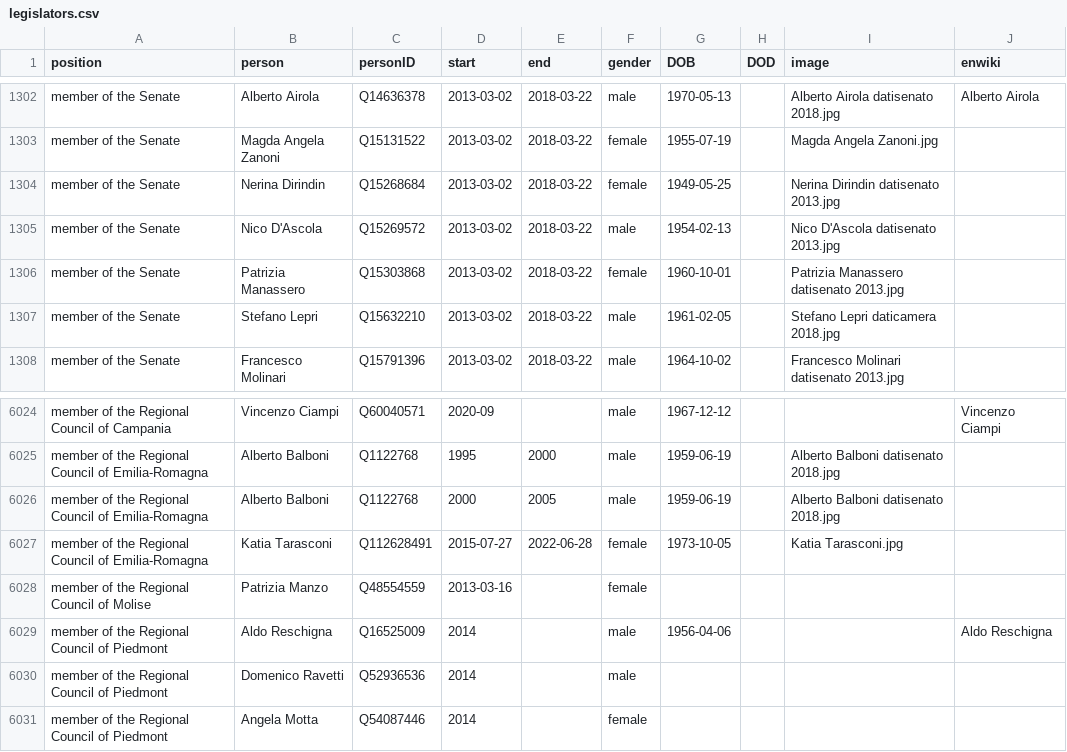
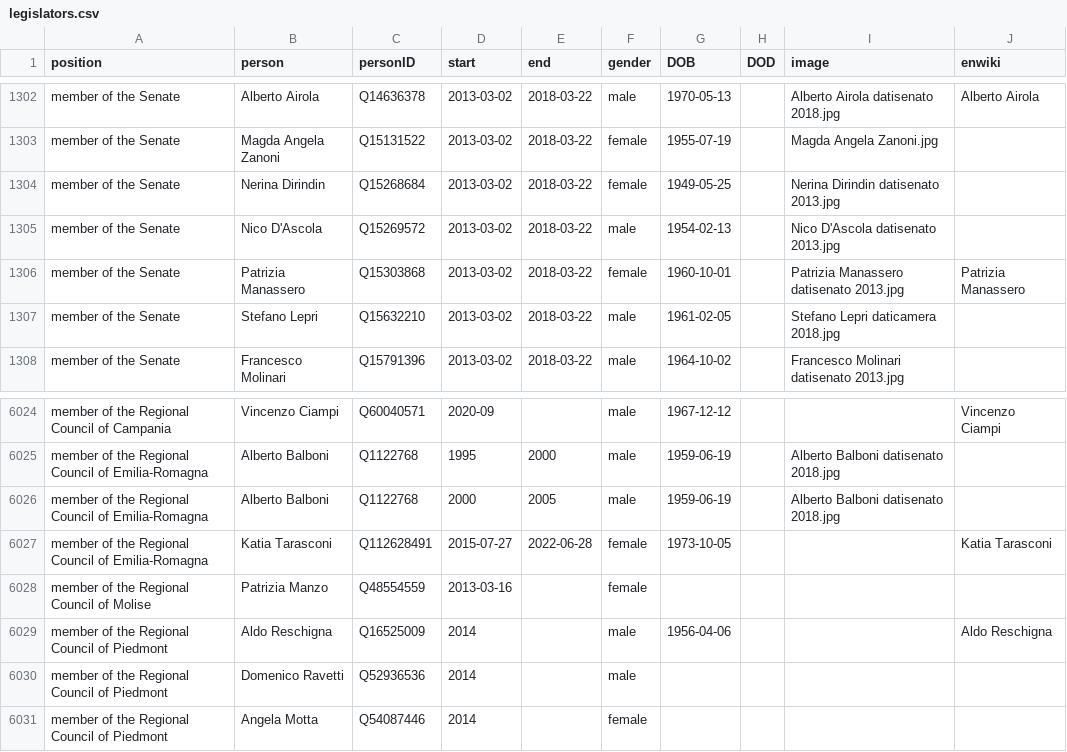
Before and after one commit to every-politician-scrapers/italy-ministers, a CSV file: html/legislators.csv, drawn as a sheet; only a part is shown, gaps mark what is left out.

```diff
--- a/html/legislators.csv
+++ b/html/legislators.csv
@@ -1305,3 +1305,3 @@ member of the Senate,Nerina Dirindin,Q15268684,2013-03-02,2018-03-22,female,1949
 member of the Senate,Nico D'Ascola,Q15269572,2013-03-02,2018-03-22,male,1954-02-13,,Nico D'Ascola datisenato 2013.jpg,
-member of the Senate,Patrizia Manassero,Q15303868,2013-03-02,2018-03-22,female,1960-10-01,,Patrizia Manassero datisenato 2013.jpg,
+member of the Senate,Patrizia Manassero,Q15303868,2013-03-02,2018-03-22,female,1960-10-01,,Patrizia Manassero datisenato 2013.jpg,Patrizia Manassero
 member of the Senate,Stefano Lepri,Q15632210,2013-03-02,2018-03-22,male,1961-02-05,,Stefano Lepri daticamera 2018.jpg,
@@ -6026,3 +6026,3 @@ member of the Regional Council of Emilia-Romagna,Alberto Balboni,Q1122768,1995,2
 member of the Regional Council of Emilia-Romagna,Alberto Balboni,Q1122768,2000,2005,male,1959-06-19,,Alberto Balboni datisenato 2018.jpg,
-member of the Regional Council of Emilia-Romagna,Katia Tarasconi,Q112628491,2015-07-27,2022-06-28,female,1973-10-05,,Katia Tarasconi.jpg,
+member of the Regional Council of Emilia-Romagna,Katia Tarasconi,Q112628491,2015-07-27,2022-06-28,female,1973-10-05,,,Katia Tarasconi
 member of the Regional Council of Molise,Patrizia Manzo,Q48554559,2013-03-16,,female,,,,
```
Also changed, not shown: html/family.csv, html/holders21.csv.
